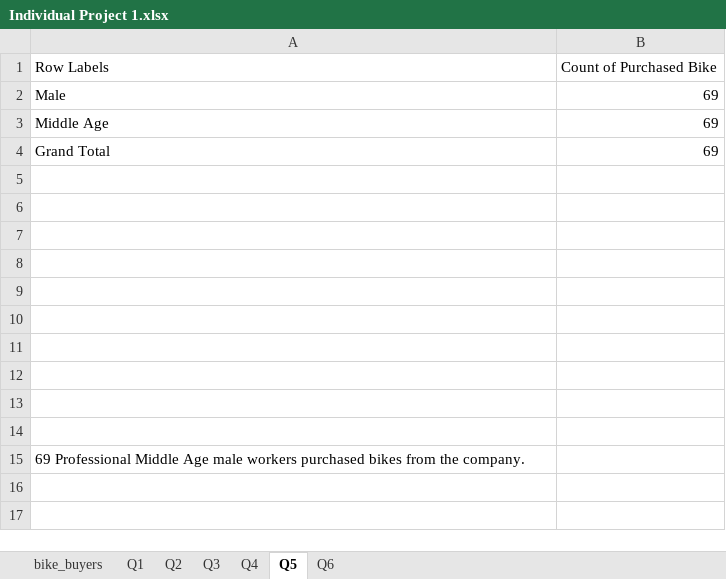
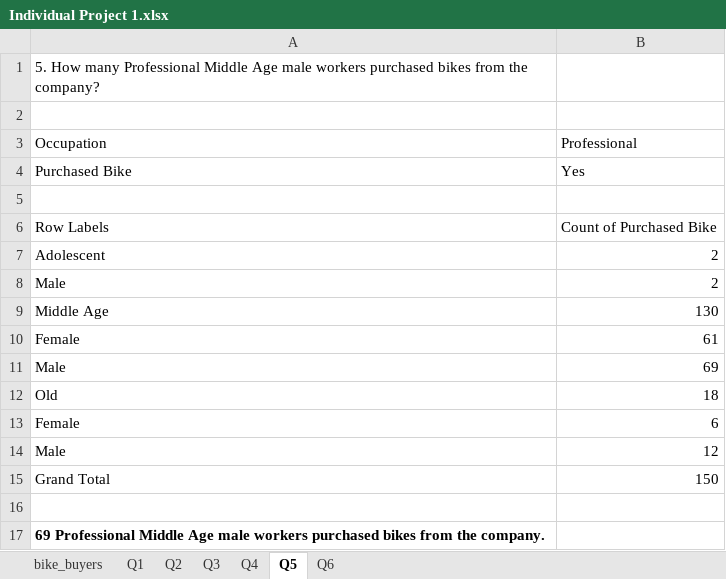
Before and after one commit to ikoghoemmanuell/Grocery-Store-Analysis, an Excel workbook: Individual Project 1.xlsx, sheet Q5, drawn as a sheet; values as stored, in another font and other column widths than the file's, no borders; charts and pictures not drawn; removed rows and columns are numbered as before the commit, all else as after; the diff names each change by its address in the sheet, - before the commit and + after, or states it on an @@ line.

```diff
--- a/Individual Project 1.xlsx (sheet Q5)
+++ b/Individual Project 1.xlsx (sheet Q5)
+row 1: 5. How many Professional Middle Age male workers purchased bikes from the company?
+row 2: (empty)
+row 3: Occupation | Professional
+row 4: Purchased Bike | Yes
+row 5: (empty)
+row 7: Adolescent | 2
+row 8: Male | 2
+row 9: Middle Age | 130
+row 10: Female | 61
-row 3: Middle Age | 69
+row 12: Old | 18
+row 13: Female | 6
+row 14: Male | 12
-B15: 69
+B15: 150
-row 5: (empty)
-row 6: (empty)
-row 7: (empty)
-row 8: (empty)
-row 9: (empty)
-row 10: (empty)
-row 11: (empty)
-row 12: (empty)
-row 13: (empty)
-A17 bold: off
+A17 bold: on
```
Also changed, not shown: sheet Q2, sheet Q3, sheet Q4, sheet Q1, sheet Q6, charts or pictures, Peer programming project 1.xlsx.
